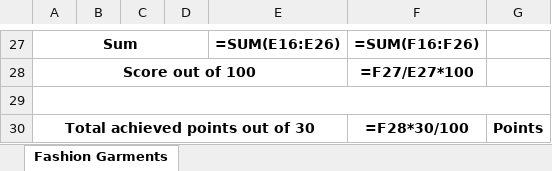
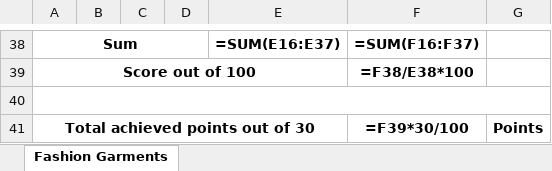
Before and after one commit to shourovrm/SICIP-standards, an Excel workbook: data/xlsx/pksf--fashion-garments.xlsx, sheet Fashion Garments, drawn as a sheet; only a part is shown, gaps mark what is left out; values as stored, in another font and other column widths than the file's, no borders; formulas without a stored value are shown as written; addresses are those after the commit; the diff covers the shown part only; the diff names each change by its address in the sheet, - before the commit and + after, or states it on an @@ line.

```diff
--- a/data/xlsx/pksf--fashion-garments.xlsx (sheet Fashion Garments)
+++ b/data/xlsx/pksf--fashion-garments.xlsx (sheet Fashion Garments)
-E38: =SUM(E16:E26)
+E38: =SUM(E16:E37)
-F38: =SUM(F16:F26)
+F38: =SUM(F16:F37)
-F39: =F27/E27*100
+F39: =F38/E38*100
-F41: =F28*30/100
+F41: =F39*30/100
```
Also changed, not shown: 16 added rows, 5 removed rows, 11 edited cells and row numbers in column A elsewhere in this sheet, lab-standards/PKSF-lab-standard.xlsx, 2 other files.
